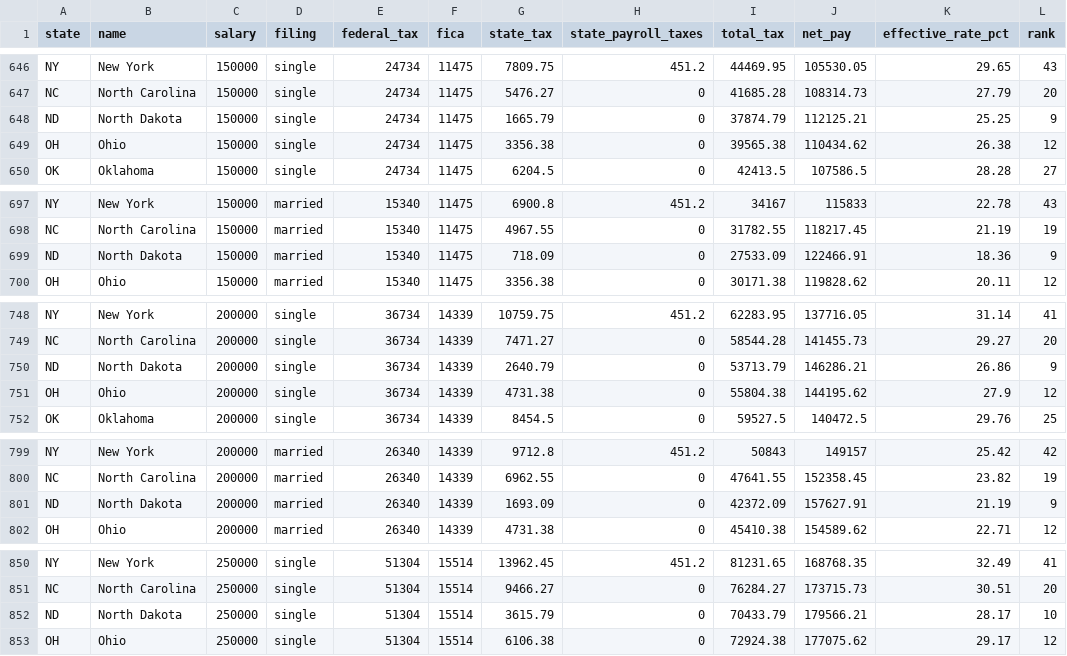
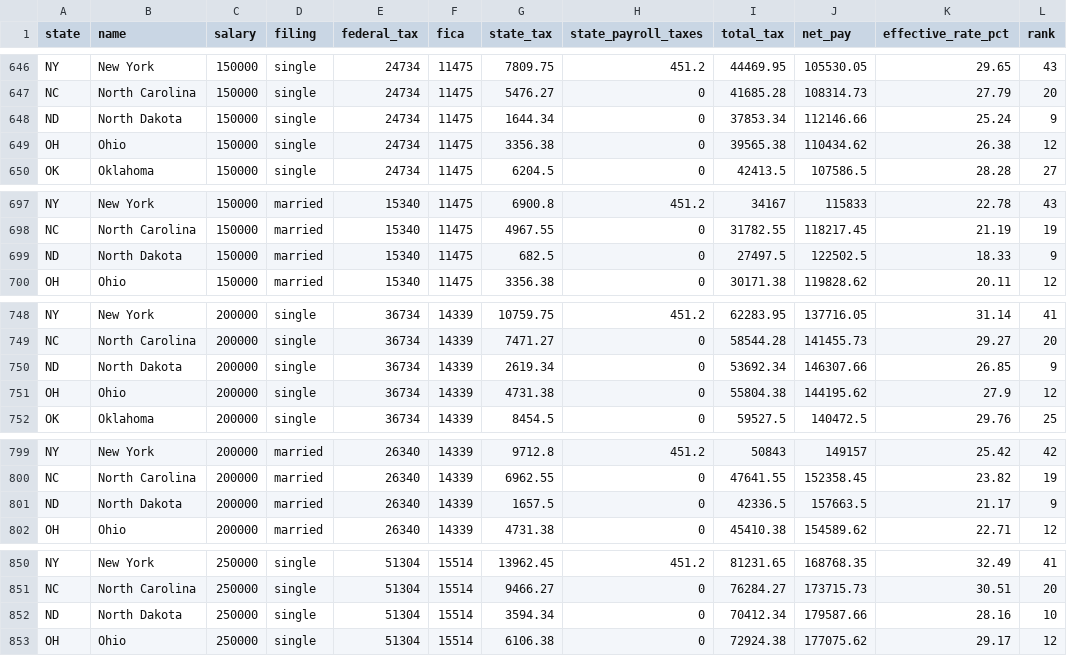
Before and after one commit to suncal/tax-tables, a CSV file: data/us-take-home-pay-by-state-2026.csv, drawn as a sheet; only a part is shown, gaps mark what is left out; the diff covers the shown part only.

```diff
--- a/data/us-take-home-pay-by-state-2026.csv
+++ b/data/us-take-home-pay-by-state-2026.csv
@@ -647,3 +647,3 @@ NY,New York,150000,single,24734,11475,7809.75,451.2,44469.95,105530.05,29.65,43
 NC,North Carolina,150000,single,24734,11475,5476.27,0,41685.28,108314.73,27.79,20
-ND,North Dakota,150000,single,24734,11475,1665.79,0,37874.79,112125.21,25.25,9
+ND,North Dakota,150000,single,24734,11475,1644.34,0,37853.34,112146.66,25.24,9
 OH,Ohio,150000,single,24734,11475,3356.38,0,39565.38,110434.62,26.38,12
@@ -698,3 +698,3 @@ NY,New York,150000,married,15340,11475,6900.8,451.2,34167,115833,22.78,43
 NC,North Carolina,150000,married,15340,11475,4967.55,0,31782.55,118217.45,21.19,19
-ND,North Dakota,150000,married,15340,11475,718.09,0,27533.09,122466.91,18.36,9
+ND,North Dakota,150000,married,15340,11475,682.5,0,27497.5,122502.5,18.33,9
 OH,Ohio,150000,married,15340,11475,3356.38,0,30171.38,119828.62,20.11,12
@@ -749,3 +749,3 @@ NY,New York,200000,single,36734,14339,10759.75,451.2,62283.95,137716.05,31.14,41
 NC,North Carolina,200000,single,36734,14339,7471.27,0,58544.28,141455.73,29.27,20
-ND,North Dakota,200000,single,36734,14339,2640.79,0,53713.79,146286.21,26.86,9
+ND,North Dakota,200000,single,36734,14339,2619.34,0,53692.34,146307.66,26.85,9
 OH,Ohio,200000,single,36734,14339,4731.38,0,55804.38,144195.62,27.9,12
@@ -800,3 +800,3 @@ NY,New York,200000,married,26340,14339,9712.8,451.2,50843,149157,25.42,42
 NC,North Carolina,200000,married,26340,14339,6962.55,0,47641.55,152358.45,23.82,19
-ND,North Dakota,200000,married,26340,14339,1693.09,0,42372.09,157627.91,21.19,9
+ND,North Dakota,200000,married,26340,14339,1657.5,0,42336.5,157663.5,21.17,9
 OH,Ohio,200000,married,26340,14339,4731.38,0,45410.38,154589.62,22.71,12
@@ -851,3 +851,3 @@ NY,New York,250000,single,51304,15514,13962.45,451.2,81231.65,168768.35,32.49,41
 NC,North Carolina,250000,single,51304,15514,9466.27,0,76284.27,173715.73,30.51,20
-ND,North Dakota,250000,single,51304,15514,3615.79,0,70433.79,179566.21,28.17,10
+ND,North Dakota,250000,single,51304,15514,3594.34,0,70412.34,179587.66,28.16,10
 OH,Ohio,250000,single,51304,15514,6106.38,0,72924.38,177075.62,29.17,12
```
Also changed, not shown: 35 edited cells elsewhere in this file, data/take-home-pay-by-country-2026.csv, data/us-income-needed-to-buy-median-home-2026.csv, 5 other files.
